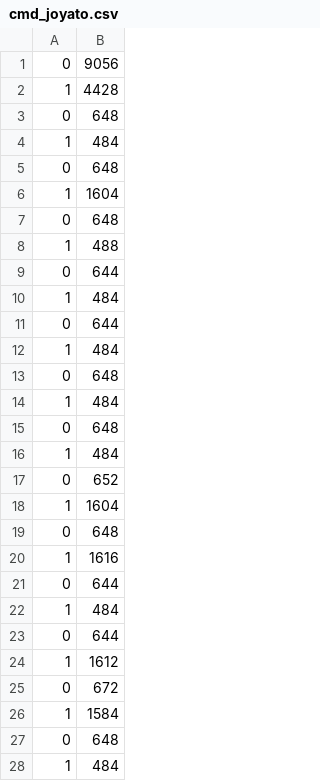
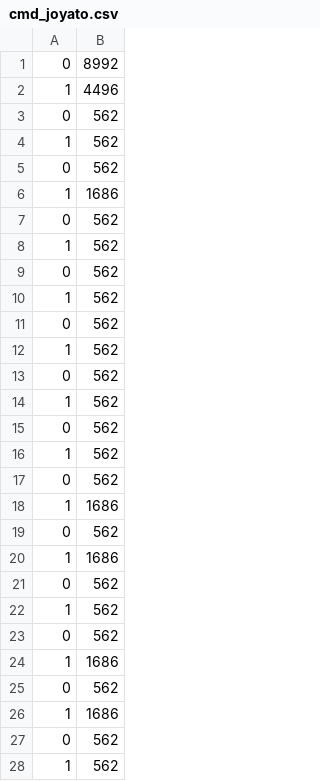
Before and after one commit to yutatech/accessories, a CSV file: light/cmd_joyato.csv, drawn as a sheet; only a part is shown; the diff covers the shown part only.

Commit message:
fixed light bugs

```diff
--- a/light/cmd_joyato.csv
+++ b/light/cmd_joyato.csv
@@ -1,28 +1,28 @@
-0,9056
-1,4428
-0,648
-1,484
-0,648
-1,1604
-0,648
-1,488
-0,644
-1,484
-0,644
-1,484
-0,648
-1,484
-0,648
-1,484
-0,652
-1,1604
-0,648
-1,1616
-0,644
-1,484
-0,644
-1,1612
-0,672
-1,1584
-0,648
-1,484
+0, 8992
+1, 4496
+0, 562
+1, 562
+0, 562
+1, 1686
+0, 562
+1, 562
+0, 562
+1, 562
+0, 562
+1, 562
+0, 562
+1, 562
+0, 562
+1, 562
+0, 562
+1, 1686
+0, 562
+1, 1686
+0, 562
+1, 562
+0, 562
+1, 1686
+0, 562
+1, 1686
+0, 562
+1, 562
```
Also changed, not shown: 4 removed rows and 43 edited cells elsewhere in this file, light/cmd_an.csv, light/cmd_mei.csv, 15 other files.
